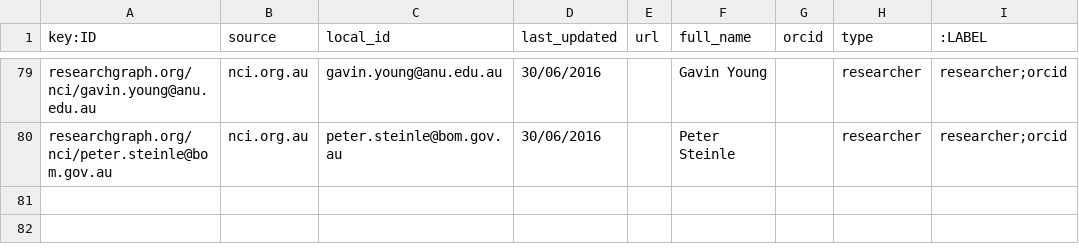
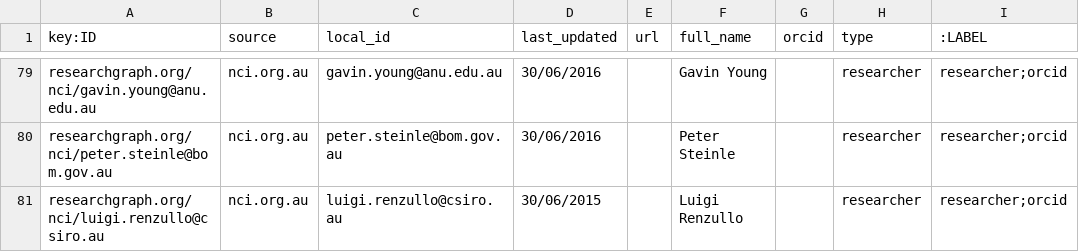
Before and after one commit to researchgraph/NCI, a CSV file: csv/researchers.csv, drawn as a sheet; only a part is shown, gaps mark what is left out.

Commit message:
add more researchers

```diff
--- a/csv/researchers.csv
+++ b/csv/researchers.csv
@@ -80 +80,2 @@ researchgraph.org/nci/gavin.young@anu.edu.au,nci.org.au,gavin.young@anu.edu.au,3
 researchgraph.org/nci/peter.steinle@bom.gov.au,nci.org.au,peter.steinle@bom.gov.au,30/06/2016,,Peter Steinle,,researcher,researcher;orcid
+researchgraph.org/nci/luigi.renzullo@csiro.au,nci.org.au,luigi.renzullo@csiro.au,30/06/2015,,Luigi Renzullo,,researcher,researcher;orcid
```
Also changed, not shown: csv/relations.csv.
